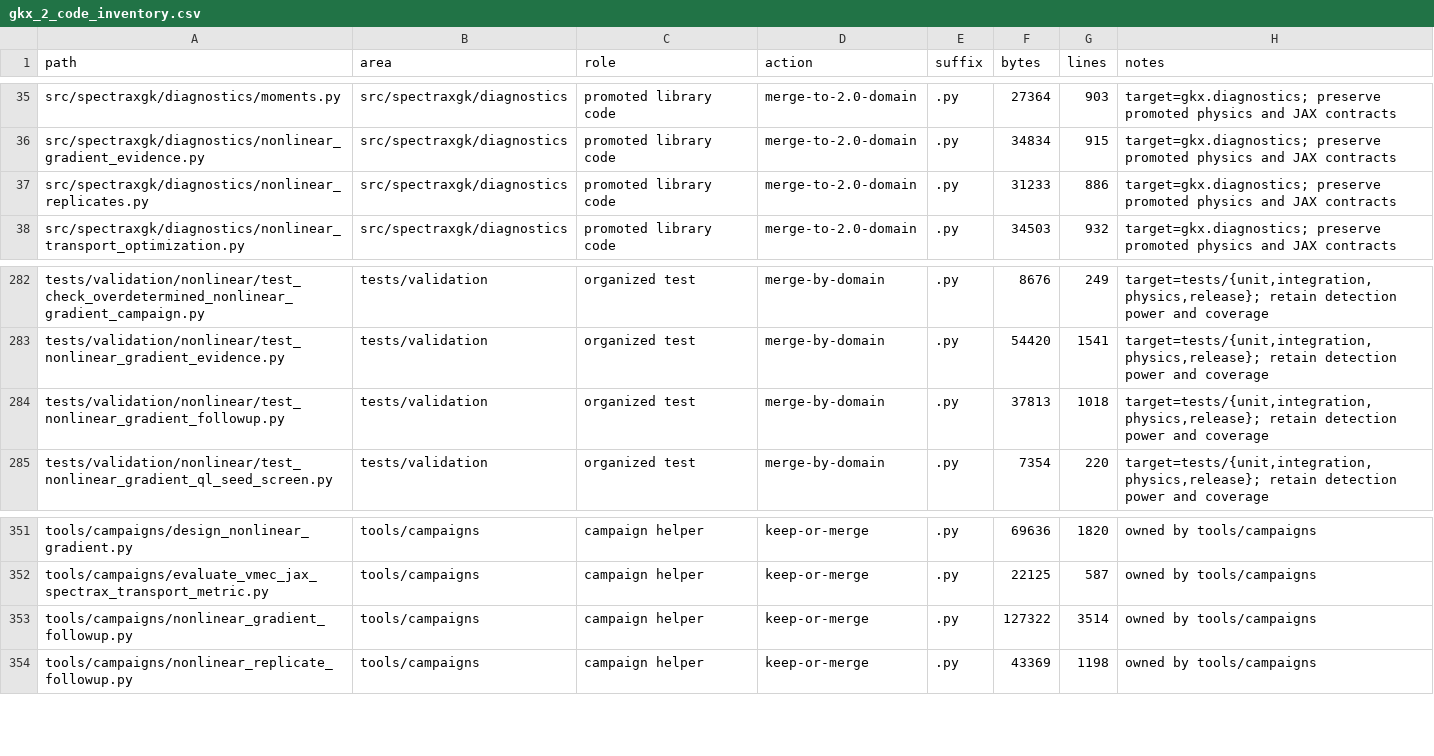
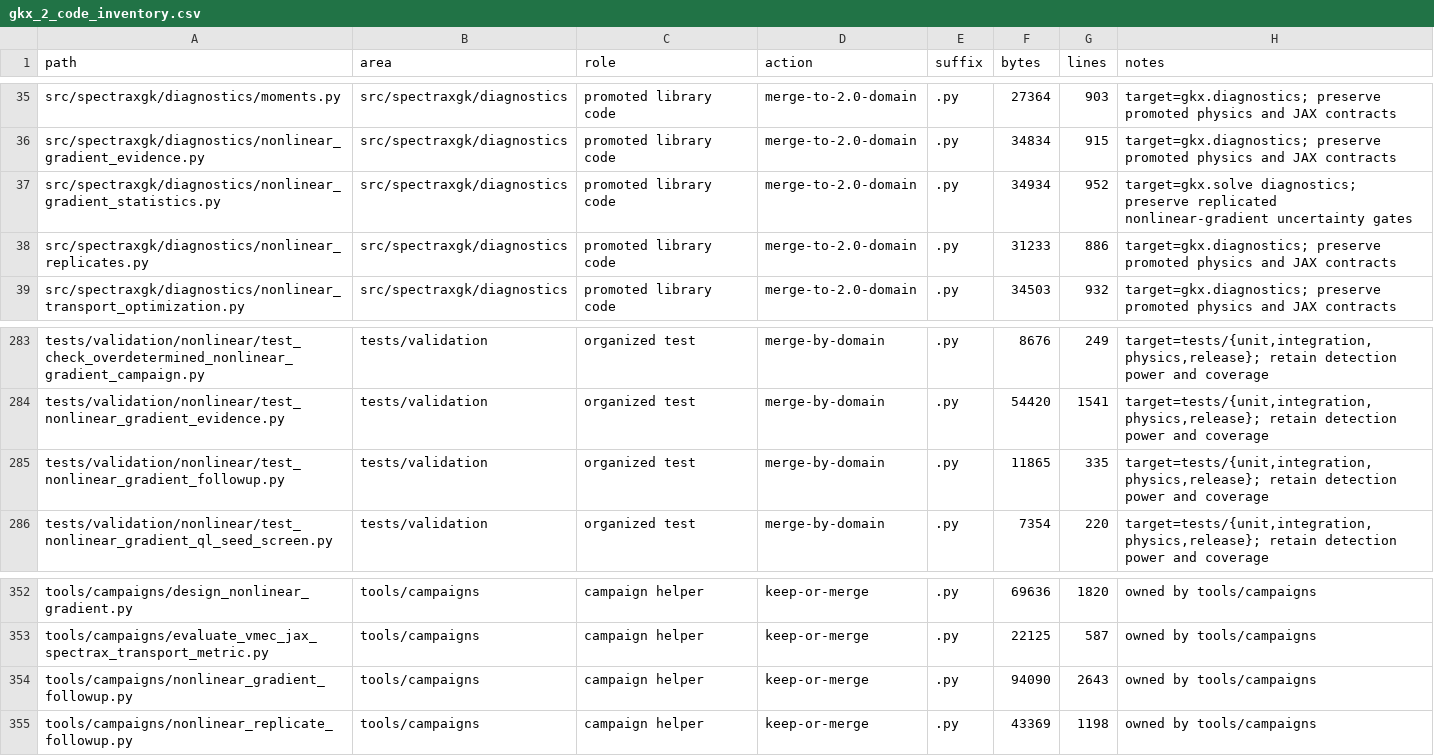
Before and after one commit to uwplasma/SPECTRAX-GK, a CSV file: scripts/gkx_2_code_inventory.csv, drawn as a sheet; only a part is shown, gaps mark what is left out.

Commit message:
Move nonlinear gradient statistics into diagnostics

```diff
--- a/scripts/gkx_2_code_inventory.csv
+++ b/scripts/gkx_2_code_inventory.csv
@@ -36,2 +36,3 @@ src/spectraxgk/diagnostics/moments.py,src/spectraxgk/diagnostics,promoted librar
 src/spectraxgk/diagnostics/nonlinear_gradient_evidence.py,src/spectraxgk/diagnostics,promoted library code,merge-to-2.0-domain,.py,34834,915,target=gkx.diagnostics; preserve promoted physics and JAX contracts
+src/spectraxgk/diagnostics/nonlinear_gradient_statistics.py,src/spectraxgk/diagnostics,promoted library code,merge-to-2.0-domain,.py,34934,952,target=gkx.solve diagnostics; preserve replicated nonlinear-gradient uncertainty gates
 src/spectraxgk/diagnostics/nonlinear_replicates.py,src/spectraxgk/diagnostics,promoted library code,merge-to-2.0-domain,.py,31233,886,target=gkx.diagnostics; preserve promoted physics and JAX contracts
@@ -283,3 +284,3 @@ tests/validation/nonlinear/test_check_overdetermined_nonlinear_gradient_campaign
 tests/validation/nonlinear/test_nonlinear_gradient_evidence.py,tests/validation,organized test,merge-by-domain,.py,54420,1541,"target=tests/{unit,integration,physics,release}; retain detection power and coverage"
-tests/validation/nonlinear/test_nonlinear_gradient_followup.py,tests/validation,organized test,merge-by-domain,.py,37813,1018,"target=tests/{unit,integration,physics,release}; retain detection power and coverage"
+tests/validation/nonlinear/test_nonlinear_gradient_followup.py,tests/validation,organized test,merge-by-domain,.py,11865,335,"target=tests/{unit,integration,physics,release}; retain detection power and coverage"
 tests/validation/nonlinear/test_nonlinear_gradient_ql_seed_screen.py,tests/validation,organized test,merge-by-domain,.py,7354,220,"target=tests/{unit,integration,physics,release}; retain detection power and coverage"
@@ -352,3 +353,3 @@ tools/campaigns/design_nonlinear_gradient.py,tools/campaigns,campaign helper,kee
 tools/campaigns/evaluate_vmec_jax_spectrax_transport_metric.py,tools/campaigns,campaign helper,keep-or-merge,.py,22125,587,owned by tools/campaigns
-tools/campaigns/nonlinear_gradient_followup.py,tools/campaigns,campaign helper,keep-or-merge,.py,127322,3514,owned by tools/campaigns
+tools/campaigns/nonlinear_gradient_followup.py,tools/campaigns,campaign helper,keep-or-merge,.py,94090,2643,owned by tools/campaigns
 tools/campaigns/nonlinear_replicate_followup.py,tools/campaigns,campaign helper,keep-or-merge,.py,43369,1198,owned by tools/campaigns
```
Also changed, not shown: 9 other files.
